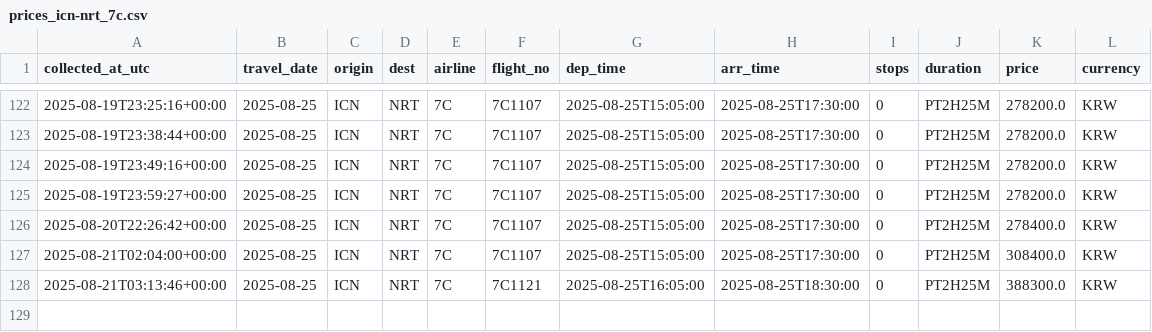
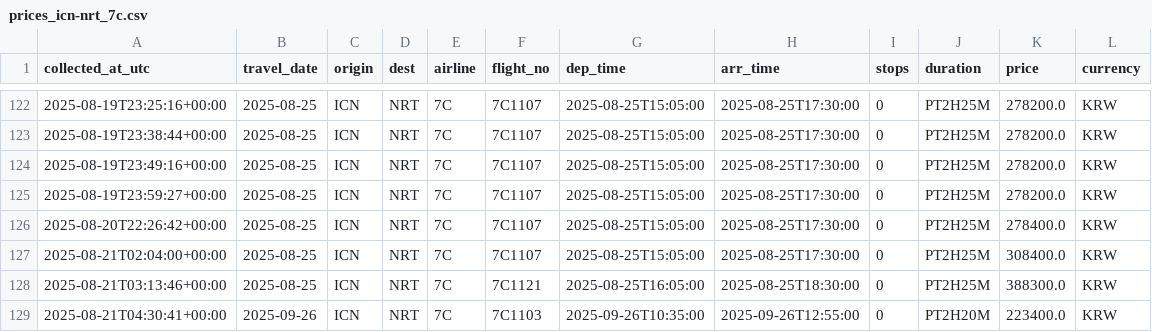
Before and after one commit to zktmtls1/flight_search, a CSV file: data/prices_icn-nrt_7c.csv, drawn as a sheet; only a part is shown, gaps mark what is left out; the diff names each change by its address in the sheet, - before the commit and + after, or states it on an @@ line.

```diff
--- a/data/prices_icn-nrt_7c.csv
+++ b/data/prices_icn-nrt_7c.csv
+row 129: 2025-08-21T04:30:41+00:00 | 2025-09-26 | ICN | NRT | 7C | 7C1103 | 2025-09-26T10:35:00 | 2025-09-26T12:55:00 | 0 | PT2H20M | 223400.0 | KRW
```
Also changed, not shown: data/prices_icn-nrt_ke.csv, data/prices_icn-nrt_tw.csv.
